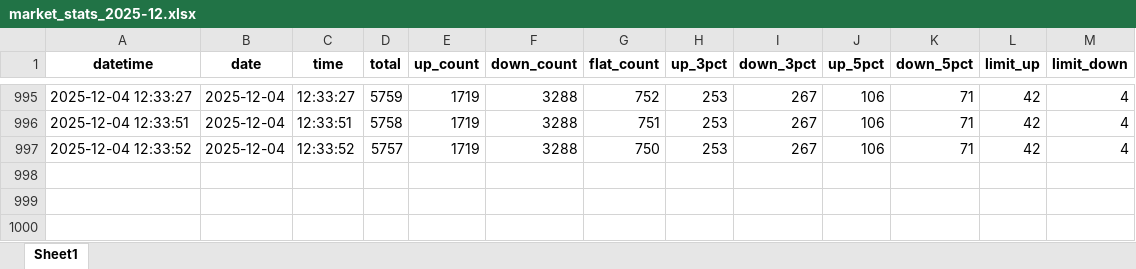
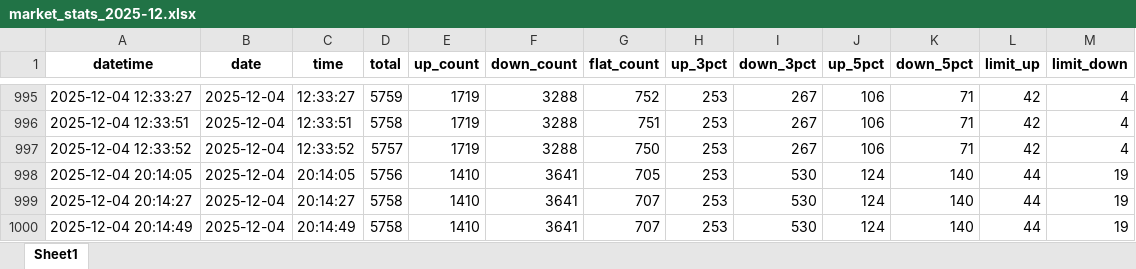
Before and after one commit to TLCong9989/AStockMonitor, an Excel workbook: data/market_stats_2025-12.xlsx, sheet Sheet1, drawn as a sheet; only a part is shown, gaps mark what is left out; values as stored, in another font and other column widths than the file's, no borders; the diff names each change by its address in the sheet, - before the commit and + after, or states it on an @@ line.

```diff
--- a/data/market_stats_2025-12.xlsx (sheet Sheet1)
+++ b/data/market_stats_2025-12.xlsx (sheet Sheet1)
+row 998: 2025-12-04 20:14:05 | 2025-12-04 | 20:14:05 | 5756 | 1410 | 3641 | 705 | 253 | 530 | 124 | 140 | 44 | 19
+row 999: 2025-12-04 20:14:27 | 2025-12-04 | 20:14:27 | 5758 | 1410 | 3641 | 707 | 253 | 530 | 124 | 140 | 44 | 19
+row 1000: 2025-12-04 20:14:49 | 2025-12-04 | 20:14:49 | 5758 | 1410 | 3641 | 707 | 253 | 530 | 124 | 140 | 44 | 19
```
Also changed, not shown: 2 other files.
